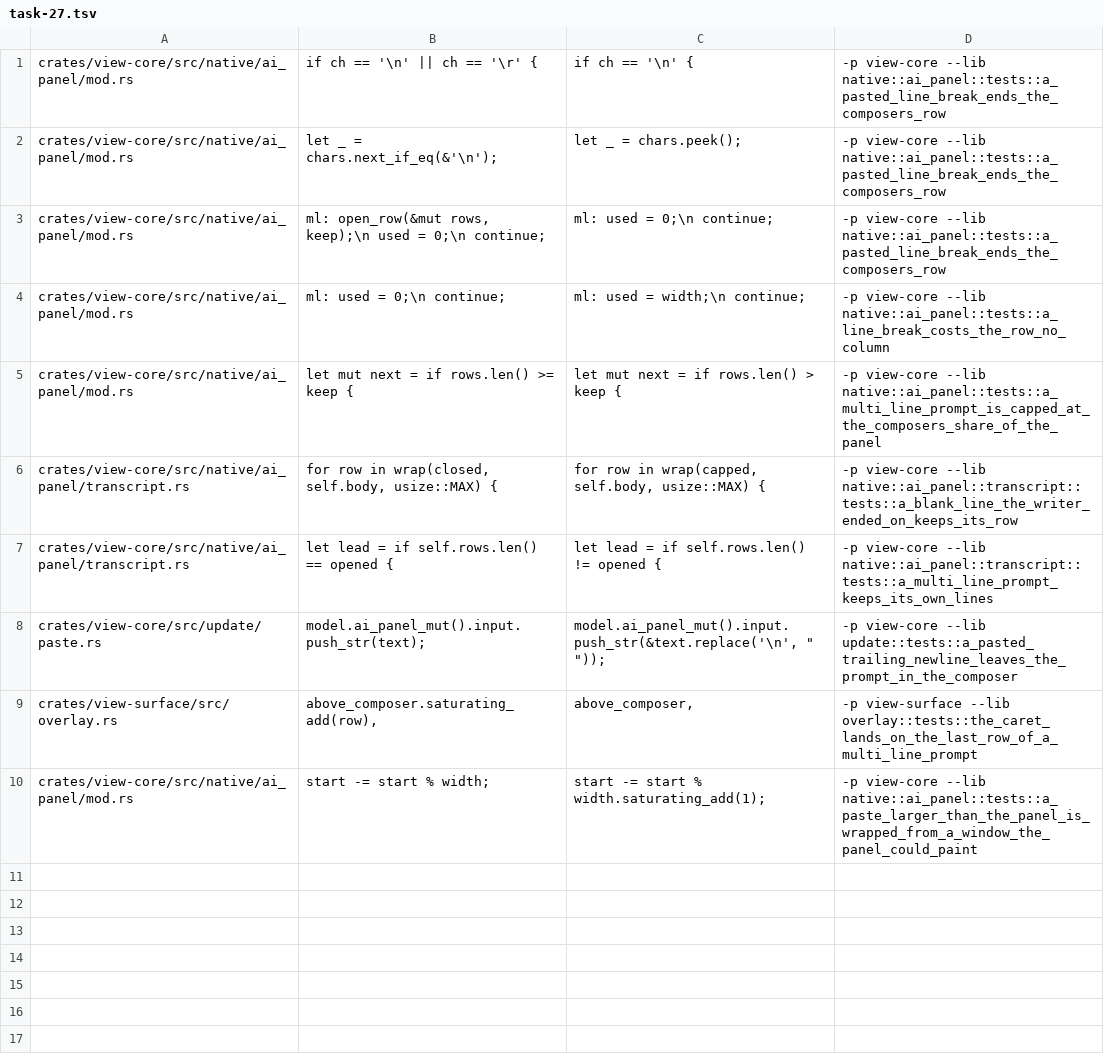
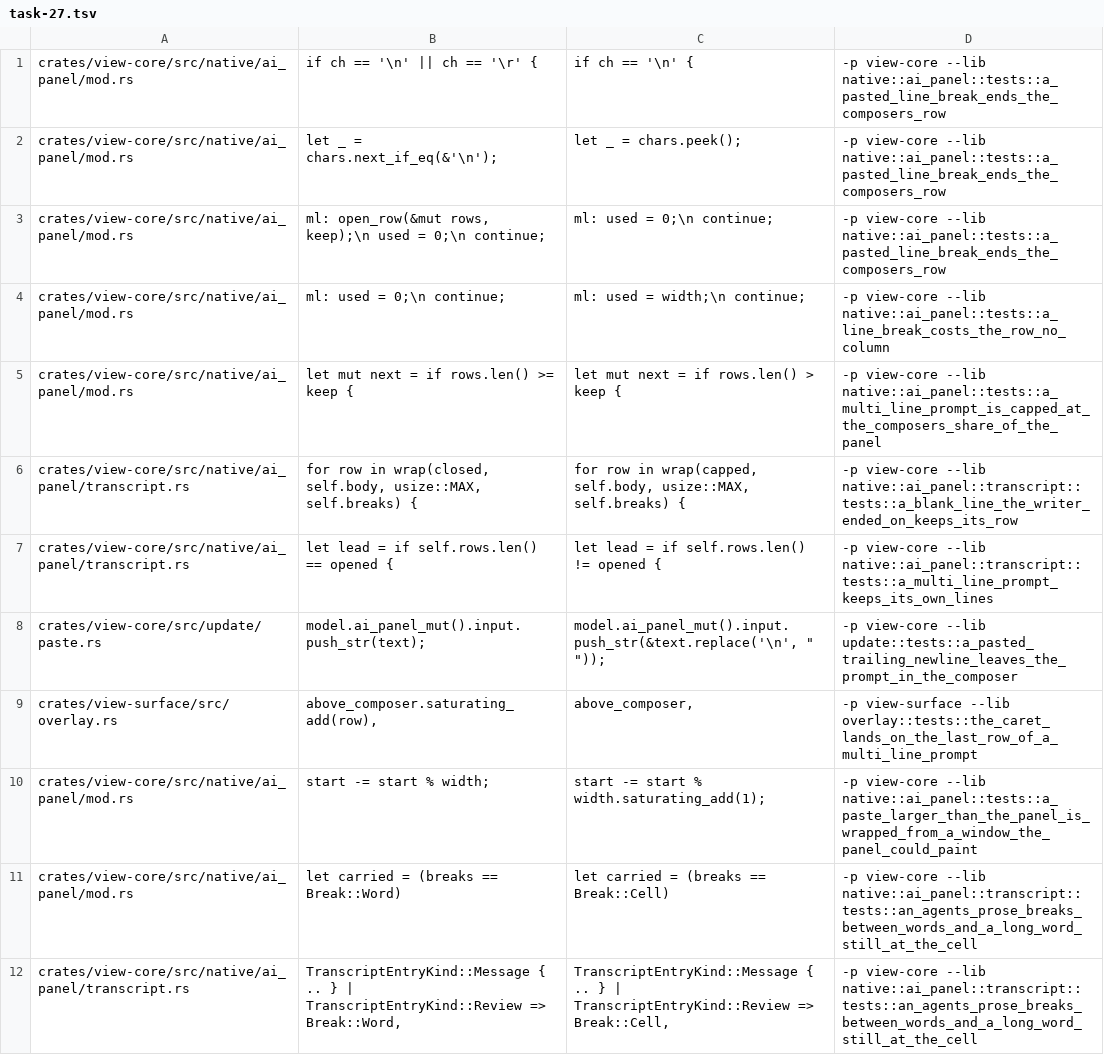
Before and after one commit to tj-smith47/view, a TSV file: .claude/mutations/task-27.tsv, drawn as a sheet.

Commit message:
feat(ai): the agent's own prose wraps between words
Agent, thought, notice and review entries break at the last space that fits
rather than at the cell the width runs out on, so a long reply reads as
prose instead of splitting 'furniture' across two rows. A word wider than
the row still breaks cell-wise -- there is nowhere else to put it -- and a
space landing on the break is the break rather than the next row's first
cell.

The echoed prompt keeps the composer's cell wrap untouched: it is the one
entry whose break has to land in the column the user typed it in, and a
word-aware break there would reflow their own text the moment they sent it.
Tool-call titles, result lines and plan tasks stay on the cell too -- as
often a path or a command as a sentence.

Latency: unchanged per frame. Rows are cached per entry, so the added work
is one rfind(' ') and one split_off per wrapped row, paid only when that
entry is rendered or re-rendered, and bounded by the 8 KiB per-entry paint
ceiling the wrap already walks.

```diff
--- a/.claude/mutations/task-27.tsv
+++ b/.claude/mutations/task-27.tsv
@@ -5,3 +5,3 @@ crates/view-core/src/native/ai_panel/mod.rs	ml:            used = 0;\n
 crates/view-core/src/native/ai_panel/mod.rs	    let mut next = if rows.len() >= keep {	    let mut next = if rows.len() > keep {	-p view-core --lib native::ai_panel::tests::a_multi_line_prompt_is_capped_at_the_composers_share_of_the_panel
-crates/view-core/src/native/ai_panel/transcript.rs	        for row in wrap(closed, self.body, usize::MAX) {	        for row in wrap(capped, self.body, usize::MAX) {	-p view-core --lib native::ai_panel::transcript::tests::a_blank_line_the_writer_ended_on_keeps_its_row
+crates/view-core/src/native/ai_panel/transcript.rs	        for row in wrap(closed, self.body, usize::MAX, self.breaks) {	        for row in wrap(capped, self.body, usize::MAX, self.breaks) {	-p view-core --lib native::ai_panel::transcript::tests::a_blank_line_the_writer_ended_on_keeps_its_row
 crates/view-core/src/native/ai_panel/transcript.rs	            let lead = if self.rows.len() == opened {	            let lead = if self.rows.len() != opened {	-p view-core --lib native::ai_panel::transcript::tests::a_multi_line_prompt_keeps_its_own_lines
@@ -10 +10,3 @@ crates/view-surface/src/overlay.rs	            above_composer.saturating_add(row
 crates/view-core/src/native/ai_panel/mod.rs	    start -= start % width;	    start -= start % width.saturating_add(1);	-p view-core --lib native::ai_panel::tests::a_paste_larger_than_the_panel_is_wrapped_from_a_window_the_panel_could_paint
+crates/view-core/src/native/ai_panel/mod.rs	            let carried = (breaks == Break::Word)	            let carried = (breaks == Break::Cell)	-p view-core --lib native::ai_panel::transcript::tests::an_agents_prose_breaks_between_words_and_a_long_word_still_at_the_cell
+crates/view-core/src/native/ai_panel/transcript.rs	        TranscriptEntryKind::Message { .. } | TranscriptEntryKind::Review => Break::Word,	        TranscriptEntryKind::Message { .. } | TranscriptEntryKind::Review => Break::Cell,	-p view-core --lib native::ai_panel::transcript::tests::an_agents_prose_breaks_between_words_and_a_long_word_still_at_the_cell
```
Also changed, not shown: 2 other files.
